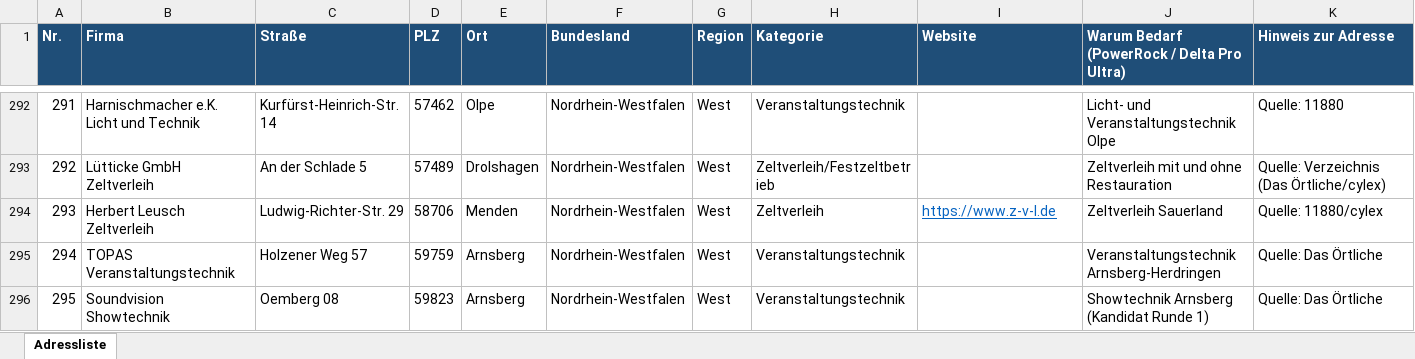
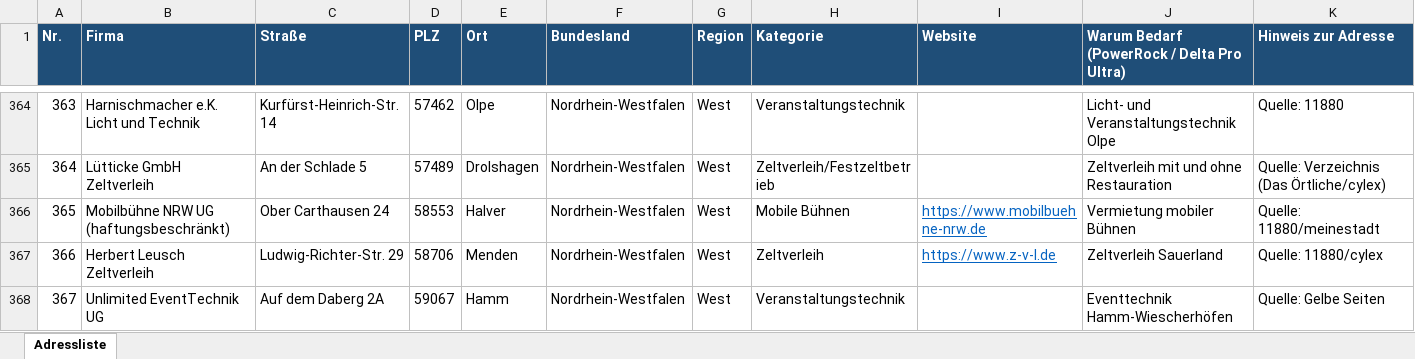
Before and after one commit to pfaeffle-seeger/Michael, an Excel workbook: Adressliste_Event_EcoFlow.xlsx, sheet Adressliste, drawn as a sheet; only a part is shown, gaps mark what is left out; the shorter side is filled out with more unchanged rows; values as stored, in another font and other column widths than the file's, no borders; table styles not drawn; the diff covers the shown part only; the diff names each change by its address in the sheet, - before the commit and + after, or states it on an @@ line.

```diff
--- a/Adressliste_Event_EcoFlow.xlsx (sheet Adressliste)
+++ b/Adressliste_Event_EcoFlow.xlsx (sheet Adressliste)
@@ column A (Nr.) renumbered from row 198 down @@
+row 366: 365 | Mobilbühne NRW UG (haftungsbeschränkt) | Ober Carthausen 24 | 58553 | Halver | Nordrhein-Westfalen | West | Mobile Bühnen | https://www.mobilbuehne-nrw.de | Vermietung mobiler Bühnen | Quelle: 11880/meinestadt
+row 368: 367 | Unlimited EventTechnik UG | Auf dem Daberg 2A | 59067 | Hamm | Nordrhein-Westfalen | West | Veranstaltungstechnik |  | Eventtechnik Hamm-Wiescherhöfen | Quelle: Gelbe Seiten
```
Also changed, not shown: 136 added rows and 5 edited cells elsewhere in this sheet, 3 other files.
